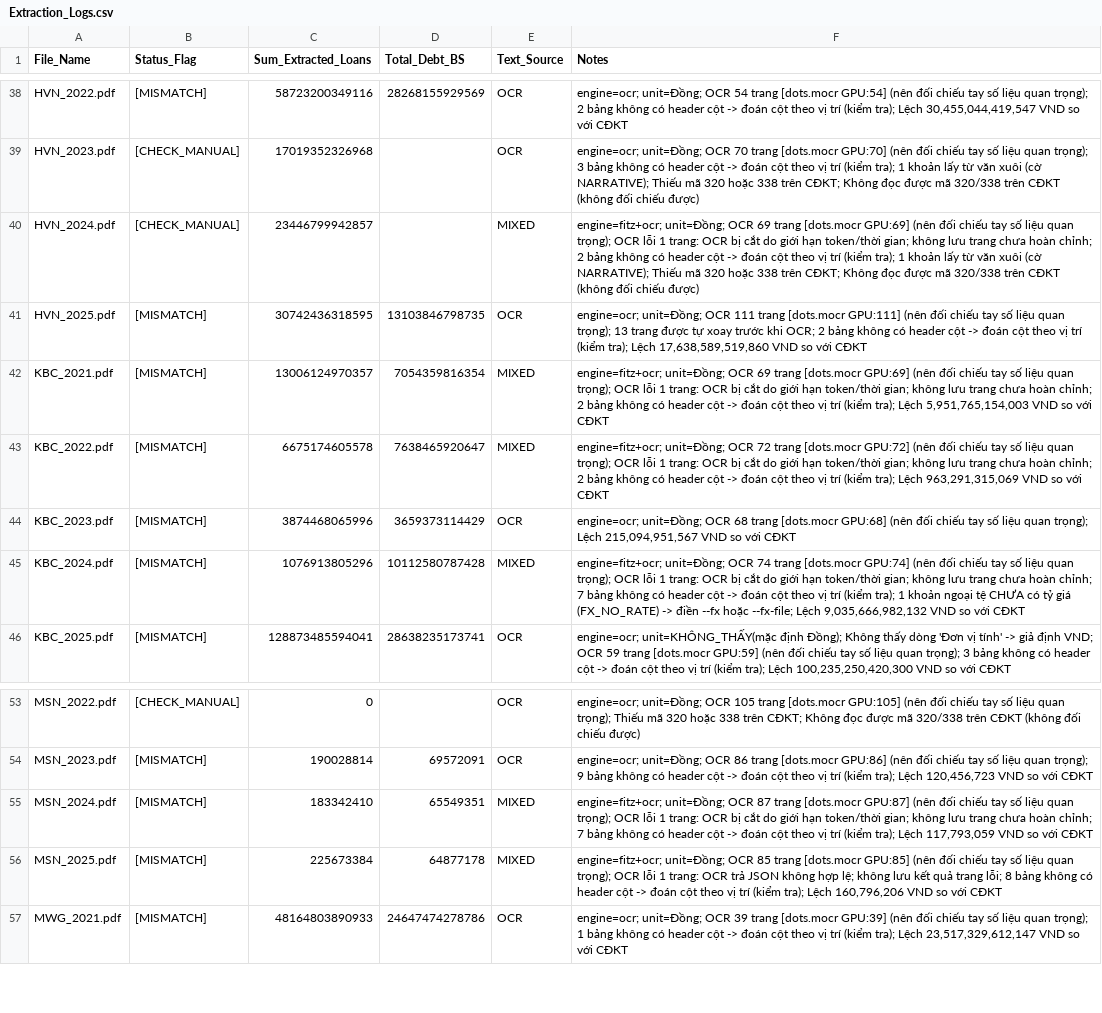
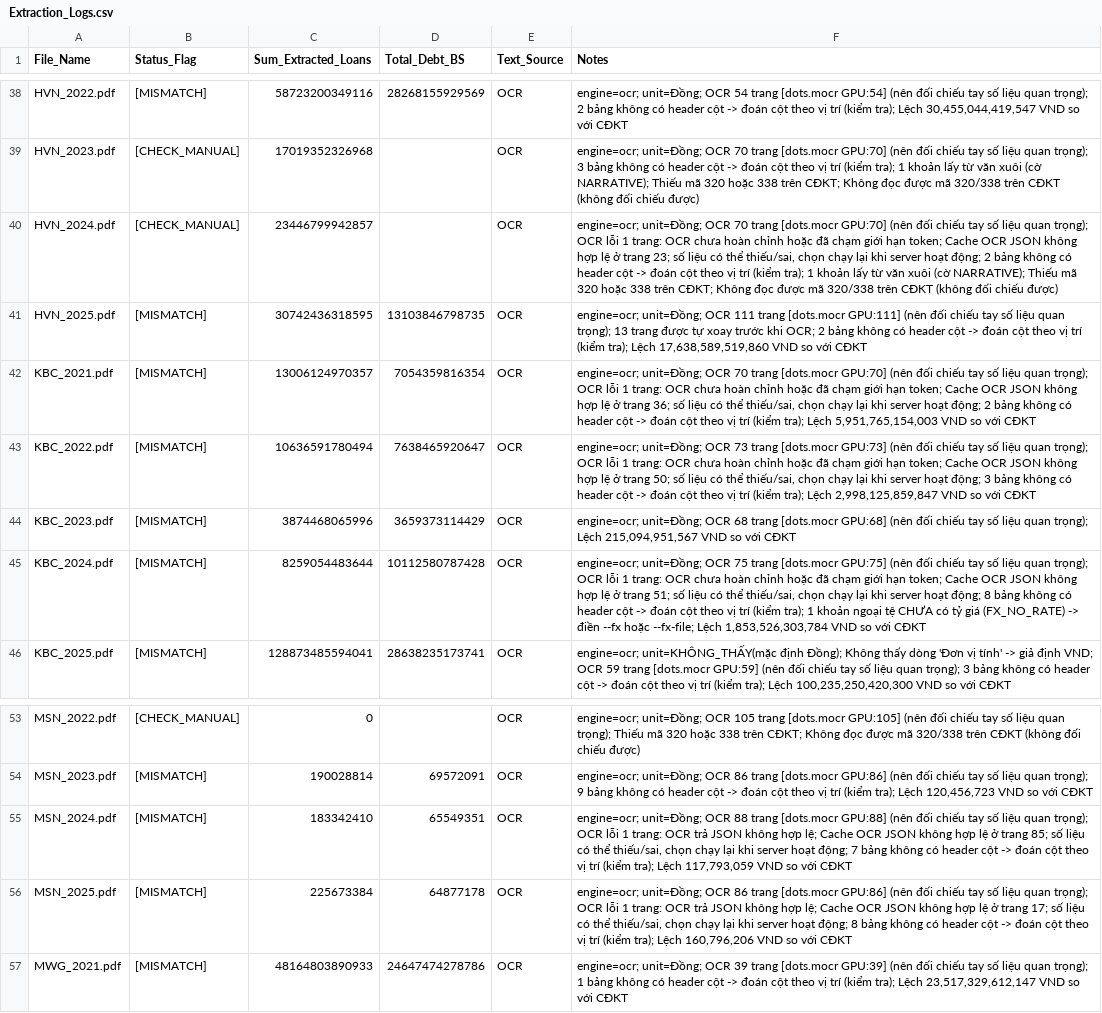
Before and after one commit to Kazuto4869/BCTC-Database-OCR, a CSV file: result/data/Extraction_Logs.csv, drawn as a sheet; only a part is shown, gaps mark what is left out; the diff names each change by its address in the sheet, - before the commit and + after, or states it on an @@ line.

```diff
--- a/result/data/Extraction_Logs.csv
+++ b/result/data/Extraction_Logs.csv
-E40 (Text_Source): MIXED
+E40 (Text_Source): OCR
-F40 (Notes): engine=fitz+ocr; unit=Đồng; OCR 69 trang [dots.mocr GPU:69] (nên đối chiếu tay số liệu quan trọng); OCR lỗi 1 trang: OCR bị cắt do giới hạn token/thời gian; không lưu trang chưa hoàn chỉnh; 2 bảng…
+F40 (Notes): engine=ocr; unit=Đồng; OCR 70 trang [dots.mocr GPU:70] (nên đối chiếu tay số liệu quan trọng); OCR lỗi 1 trang: OCR chưa hoàn chỉnh hoặc đã chạm giới hạn token; Cache OCR JSON không hợp lệ ở trang 23; số liệu có thể thiếu/sai, chọn chạy lại khi server hoạt động; 2 bảng…
-E42:E43 (Text_Source): MIXED
+E42:E43 (Text_Source): OCR
-F42 (Notes): engine=fitz+ocr; unit=Đồng; OCR 69 trang [dots.mocr GPU:69] (nên đối chiếu tay số liệu quan trọng); OCR lỗi 1 trang: OCR bị cắt do giới hạn token/thời gian; không lưu trang chưa hoàn chỉnh; 2 bảng…
+F42 (Notes): engine=ocr; unit=Đồng; OCR 70 trang [dots.mocr GPU:70] (nên đối chiếu tay số liệu quan trọng); OCR lỗi 1 trang: OCR chưa hoàn chỉnh hoặc đã chạm giới hạn token; Cache OCR JSON không hợp lệ ở trang 36; số liệu có thể thiếu/sai, chọn chạy lại khi server hoạt động; 2 bảng…
-C43 (Sum_Extracted_Loans): 6675174605578
+C43 (Sum_Extracted_Loans): 10636591780494
-F43 (Notes): engine=fitz+ocr; unit=Đồng; OCR 72 trang [dots.mocr GPU:72] (nên đối chiếu tay số liệu quan trọng); OCR lỗi 1 trang: OCR bị cắt do giới hạn token/thời gian; không lưu trang chưa hoàn chỉnh; 2 bảng không có header cột -> đoán cột theo vị trí (kiểm tra); Lệch 963,291,315,069 VND so…
+F43 (Notes): engine=ocr; unit=Đồng; OCR 73 trang [dots.mocr GPU:73] (nên đối chiếu tay số liệu quan trọng); OCR lỗi 1 trang: OCR chưa hoàn chỉnh hoặc đã chạm giới hạn token; Cache OCR JSON không hợp lệ ở trang 50; số liệu có thể thiếu/sai, chọn chạy lại khi server hoạt động; 3 bảng không có header cột -> đoán cột theo vị trí (kiểm tra); Lệch 2,998,125,859,847 VND so…
-C45 (Sum_Extracted_Loans): 1076913805296
+C45 (Sum_Extracted_Loans): 8259054483644
-E45 (Text_Source): MIXED
+E45 (Text_Source): OCR
-F45 (Notes): engine=fitz+ocr; unit=Đồng; OCR 74 trang [dots.mocr GPU:74] (nên đối chiếu tay số liệu quan trọng); OCR lỗi 1 trang: OCR bị cắt do giới hạn token/thời gian; không lưu trang chưa hoàn chỉnh; 7 bảng không có header cột -> đoán cột theo vị trí (kiểm tra); 1 khoản ngoại tệ CHƯA có tỷ giá (FX_NO_RATE) -> điền --fx hoặc --fx-file; Lệch 9,035,666,982,132 VND so…
+F45 (Notes): engine=ocr; unit=Đồng; OCR 75 trang [dots.mocr GPU:75] (nên đối chiếu tay số liệu quan trọng); OCR lỗi 1 trang: OCR chưa hoàn chỉnh hoặc đã chạm giới hạn token; Cache OCR JSON không hợp lệ ở trang 51; số liệu có thể thiếu/sai, chọn chạy lại khi server hoạt động; 8 bảng không có header cột -> đoán cột theo vị trí (kiểm tra); 1 khoản ngoại tệ CHƯA có tỷ giá (FX_NO_RATE) -> điền --fx hoặc --fx-file; Lệch 1,853,526,303,784 VND so…
-E55:E56 (Text_Source): MIXED
+E55:E56 (Text_Source): OCR
-F55 (Notes): engine=fitz+ocr; unit=Đồng; OCR 87 trang [dots.mocr GPU:87] (nên đối chiếu tay số liệu quan trọng); OCR lỗi 1 trang: OCR bị cắt do giới hạn token/thời gian; không lưu trang chưa hoàn chỉnh; 7 bảng…
+F55 (Notes): engine=ocr; unit=Đồng; OCR 88 trang [dots.mocr GPU:88] (nên đối chiếu tay số liệu quan trọng); OCR lỗi 1 trang: OCR trả JSON không hợp lệ; Cache OCR JSON không hợp lệ ở trang 85; số liệu có thể thiếu/sai, chọn chạy lại khi server hoạt động; 7 bảng…
-F56 (Notes): engine=fitz+ocr; unit=Đồng; OCR 85 trang [dots.mocr GPU:85] (nên đối chiếu tay số liệu quan trọng); OCR lỗi 1 trang: OCR trả JSON không hợp lệ; không lưu kết quả trang lỗi; 8 bảng…
+F56 (Notes): engine=ocr; unit=Đồng; OCR 86 trang [dots.mocr GPU:86] (nên đối chiếu tay số liệu quan trọng); OCR lỗi 1 trang: OCR trả JSON không hợp lệ; Cache OCR JSON không hợp lệ ở trang 17; số liệu có thể thiếu/sai, chọn chạy lại khi server hoạt động; 8 bảng…
```
Also changed, not shown: result/data/Corporate_Bank_Loans.csv, 17 other files.
